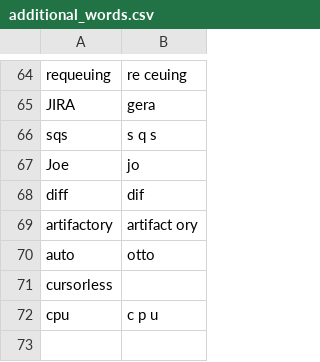
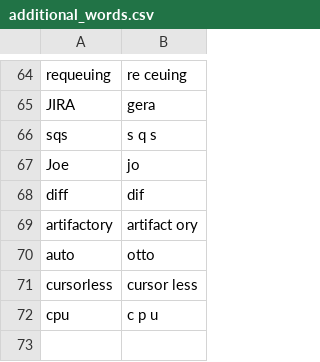
Before and after one commit to tpensyl/knausj_talon, a CSV file: settings/additional_words.csv, drawn as a sheet; only a part is shown, gaps mark what is left out.

```diff
--- a/settings/additional_words.csv
+++ b/settings/additional_words.csv
@@ -70,3 +70,3 @@ artifactory,artifact ory
 auto,otto
-cursorless,
+cursorless,cursor less
 cpu,c p u
```
Also changed, not shown: settings/words_to_replace.csv, 20 other files.
